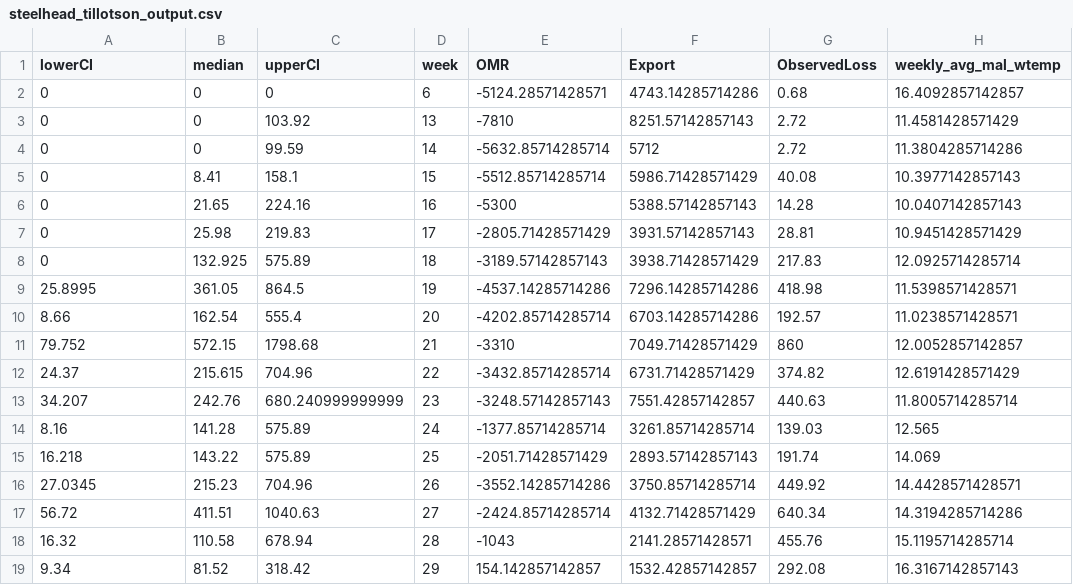
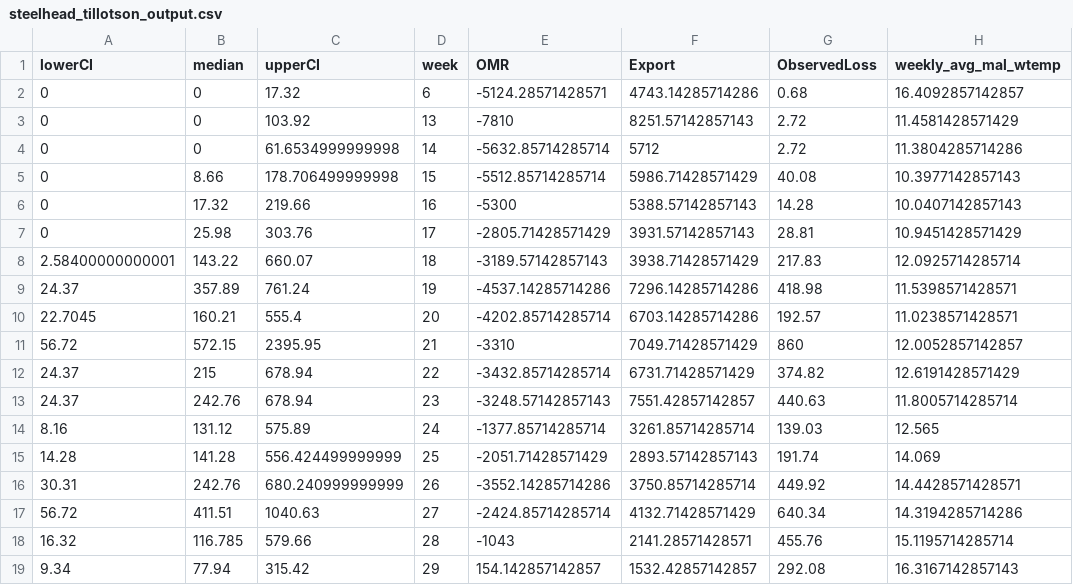
Before and after one commit to Columbia-Basin-Research-CBR/track-a-cohort, a CSV file: data/steelhead_tillotson_output.csv, drawn as a sheet; only a part is shown; the diff covers the shown part only; the diff names each change by its address in the sheet, - before the commit and + after, or states it on an @@ line.

Commit message:
first pass edits to steelhead figures

```diff
--- a/data/steelhead_tillotson_output.csv
+++ b/data/steelhead_tillotson_output.csv
-C2 (upperCI): 0
+C2 (upperCI): 17.32
-C4 (upperCI): 99.59
+C4 (upperCI): 61.6534999999998
-B5 (median): 8.41
+B5 (median): 8.66
-C5 (upperCI): 158.1
+C5 (upperCI): 178.706499999998
-B6 (median): 21.65
+B6 (median): 17.32
-C6 (upperCI): 224.16
+C6 (upperCI): 219.66
-C7 (upperCI): 219.83
+C7 (upperCI): 303.76
-A8 (lowerCI): 0
+A8 (lowerCI): 2.58400000000001
-B8 (median): 132.925
+B8 (median): 143.22
-C8 (upperCI): 575.89
+C8 (upperCI): 660.07
-A9 (lowerCI): 25.8995
+A9 (lowerCI): 24.37
-B9 (median): 361.05
+B9 (median): 357.89
-C9 (upperCI): 864.5
+C9 (upperCI): 761.24
-A10 (lowerCI): 8.66
+A10 (lowerCI): 22.7045
-B10 (median): 162.54
+B10 (median): 160.21
-A11 (lowerCI): 79.752
+A11 (lowerCI): 56.72
-C11 (upperCI): 1798.68
+C11 (upperCI): 2395.95
-B12 (median): 215.615
+B12 (median): 215
-C12 (upperCI): 704.96
+C12 (upperCI): 678.94
-A13 (lowerCI): 34.207
+A13 (lowerCI): 24.37
-C13 (upperCI): 680.240999999999
+C13 (upperCI): 678.94
-B14 (median): 141.28
+B14 (median): 131.12
-A15 (lowerCI): 16.218
+A15 (lowerCI): 14.28
-B15 (median): 143.22
+B15 (median): 141.28
-C15 (upperCI): 575.89
+C15 (upperCI): 556.424499999999
-A16 (lowerCI): 27.0345
+A16 (lowerCI): 30.31
-B16 (median): 215.23
+B16 (median): 242.76
-C16 (upperCI): 704.96
+C16 (upperCI): 680.240999999999
-B18 (median): 110.58
+B18 (median): 116.785
-C18 (upperCI): 678.94
+C18 (upperCI): 579.66
-B19 (median): 81.52
+B19 (median): 77.94
-C19 (upperCI): 318.42
+C19 (upperCI): 315.42
```
Also changed, not shown: 13 edited cells elsewhere in this file, data/winter_run_tillotson_output.csv, 32 other files.
